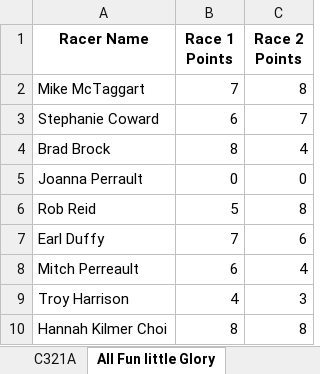
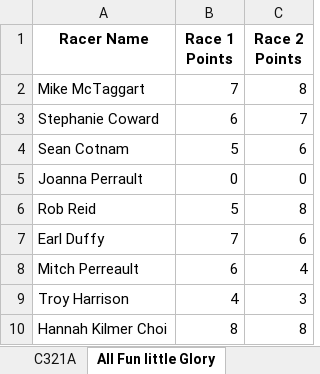
Before and after one commit to Cartar/FnG, an Excel workbook: data/2024/FantasySkiLeagueResults_Aggregated.xlsx, sheet All Fun little Glory, drawn as a sheet; values as stored, in another font and other column widths than the file's, no borders; removed rows and columns are numbered as before the commit, all else as after; the diff names each change by its address in the sheet, - before the commit and + after, or states it on an @@ line.

Commit message:
minor changes to Fantasy setup

```diff
--- a/data/2024/FantasySkiLeagueResults_Aggregated.xlsx (sheet All Fun little Glory)
+++ b/data/2024/FantasySkiLeagueResults_Aggregated.xlsx (sheet All Fun little Glory)
-row 4: Brad Brock | 8 | 4
+row 4: Sean Cotnam | 5 | 6
```
Also changed, not shown: sheet Summary, 2 other files.
